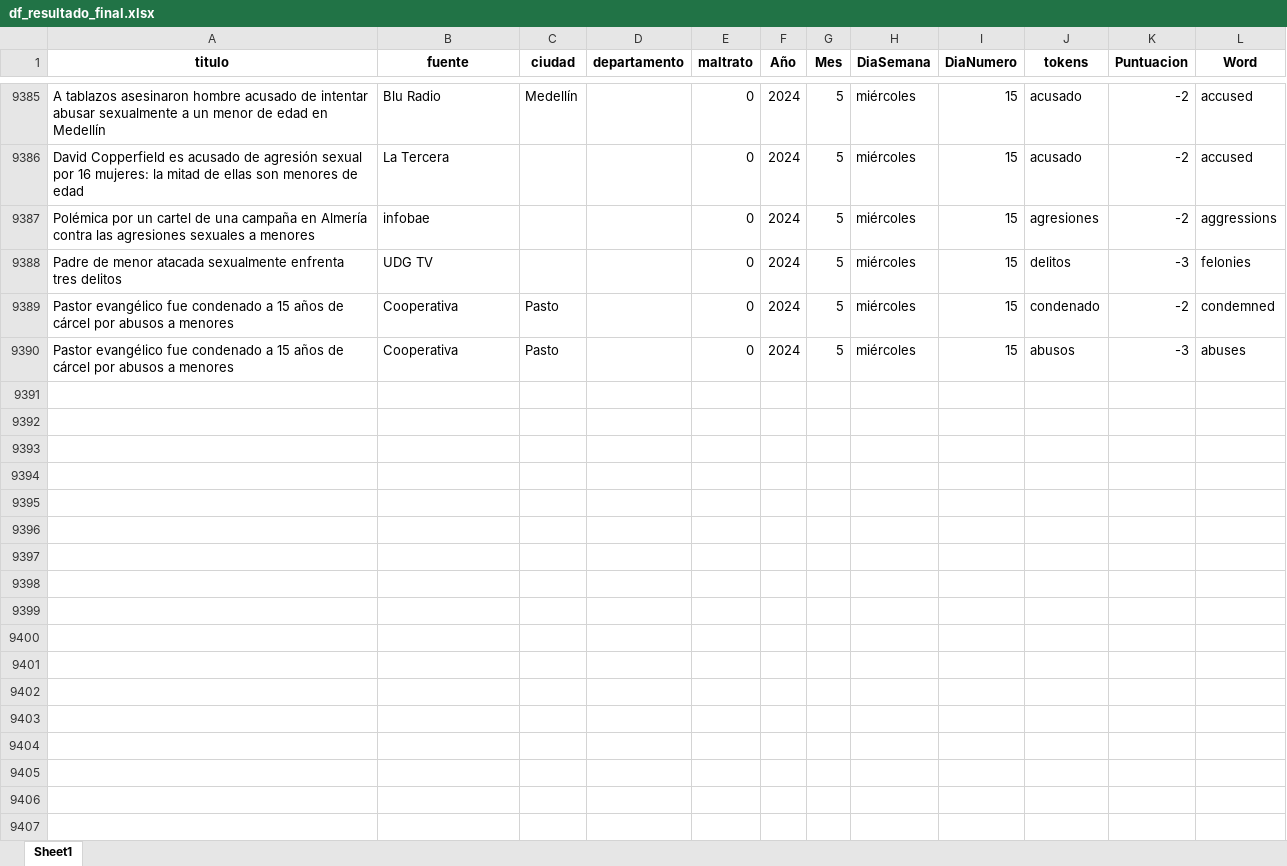
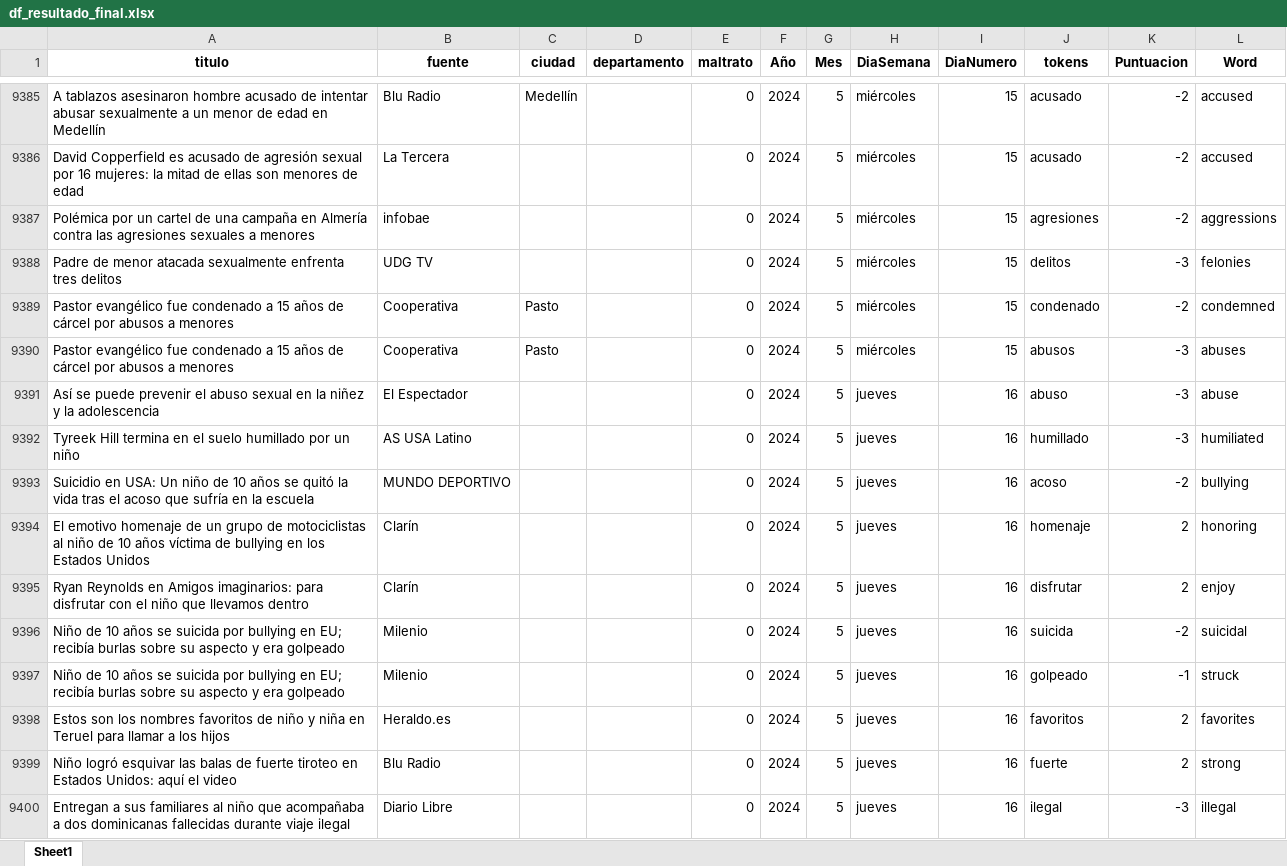
Before and after one commit to ICBF-Analitica/Monitoreo_de_medios, an Excel workbook: Data/df_resultado_final.xlsx, sheet Sheet1, drawn as a sheet; only a part is shown, gaps mark what is left out; values as stored, in another font and other column widths than the file's, no borders; the diff covers the shown part only; the diff names each change by its address in the sheet, - before the commit and + after, or states it on an @@ line.

```diff
--- a/Data/df_resultado_final.xlsx (sheet Sheet1)
+++ b/Data/df_resultado_final.xlsx (sheet Sheet1)
+row 9391: Así se puede prevenir el abuso sexual en la niñez y la adolescencia | El Espectador |  |  | 0 | 2024 | 5 | jueves | 16 | abuso | -3 | abuse
+row 9392: Tyreek Hill termina en el suelo humillado por un niño | AS USA Latino |  |  | 0 | 2024 | 5 | jueves | 16 | humillado | -3 | humiliated
+row 9393: Suicidio en USA: Un niño de 10 años se quitó la vida tras el acoso que sufría en la escuela | MUNDO DEPORTIVO |  |  | 0 | 2024 | 5 | jueves | 16 | acoso | -2 | bullying
+row 9394: El emotivo homenaje de un grupo de motociclistas al niño de 10 años víctima de bullying en los Estados Unidos | Clarín |  |  | 0 | 2024 | 5 | jueves | 16 | homenaje | 2 | honoring
+row 9395: Ryan Reynolds en Amigos imaginarios: para disfrutar con el niño que llevamos dentro | Clarín |  |  | 0 | 2024 | 5 | jueves | 16 | disfrutar | 2 | enjoy
+row 9396: Niño de 10 años se suicida por bullying en EU; recibía burlas sobre su aspecto y era golpeado | Milenio |  |  | 0 | 2024 | 5 | jueves | 16 | suicida | -2 | suicidal
+row 9397: Niño de 10 años se suicida por bullying en EU; recibía burlas sobre su aspecto y era golpeado | Milenio |  |  | 0 | 2024 | 5 | jueves | 16 | golpeado | -1 | struck
+row 9398: Estos son los nombres favoritos de niño y niña en Teruel para llamar a los hijos | Heraldo.es |  |  | 0 | 2024 | 5 | jueves | 16 | favoritos | 2 | favorites
+row 9399: Niño logró esquivar las balas de fuerte tiroteo en Estados Unidos: aquí el video | Blu Radio |  |  | 0 | 2024 | 5 | jueves | 16 | fuerte | 2 | strong
+row 9400: Entregan a sus familiares al niño que acompañaba a dos dominicanas fallecidas durante viaje ilegal | Diario Libre |  |  | 0 | 2024 | 5 | jueves | 16 | ilegal | -3 | illegal
```
Also changed, not shown: 90 added rows elsewhere in this sheet, 1 other file.
